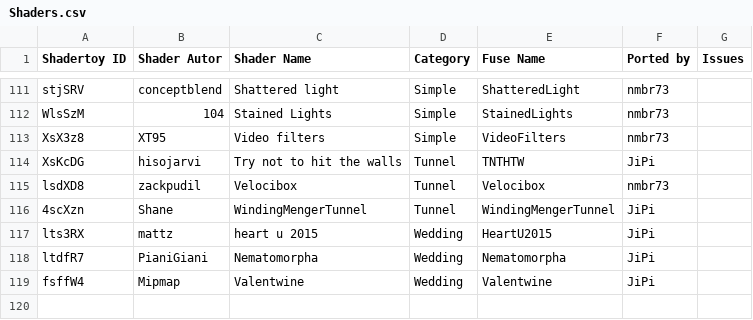
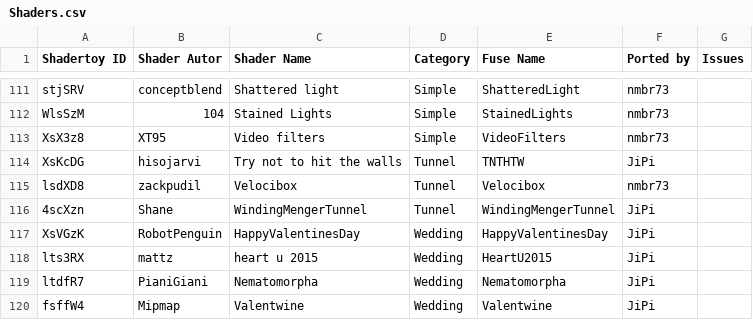
Before and after one commit to nmbr73/Shaderfuse, a CSV file: Shaders.csv, drawn as a sheet; only a part is shown, gaps mark what is left out.

Commit message:
Update Shaders CSV file

```diff
--- a/Shaders.csv
+++ b/Shaders.csv
@@ -116,2 +116,3 @@ Shadertoy ID,Shader Autor,Shader Name,Category,Fuse Name,Ported by,Issues
 "4scXzn","Shane","WindingMengerTunnel","Tunnel","WindingMengerTunnel","JiPi",""
+"XsVGzK","RobotPenguin","HappyValentinesDay","Wedding","HappyValentinesDay","JiPi",""
 "lts3RX","mattz","heart u 2015","Wedding","HeartU2015","JiPi",""
```
